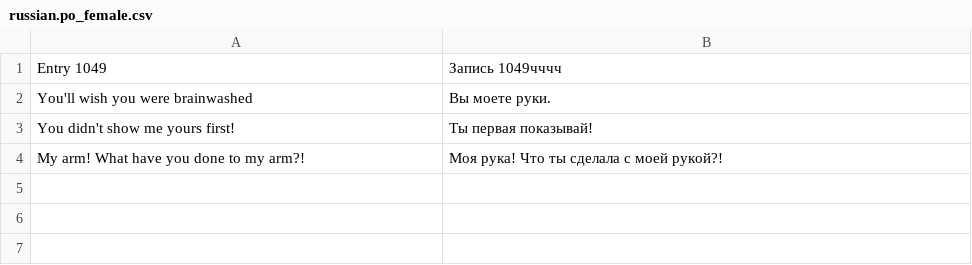
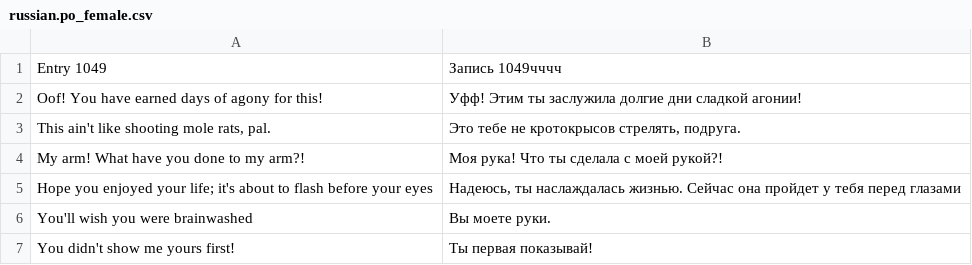
Before and after one commit to BGforgeNet/fallout-fixt-translation, a CSV file: po/russian.po_female.csv, drawn as a sheet.

Commit message:
Translated using BGforge Weblate (Russian)
Currently translated at 94.4% (23271 of 24641 strings)

Translation: Fallout/Fixt
Translate-URL: https://tra.bgforge.net/projects/fallout/fixt/ru/

```diff
--- a/po/russian.po_female.csv
+++ b/po/russian.po_female.csv
@@ -1,4 +1,7 @@
 Entry 1049,Запись 1049чччч
+Oof! You have earned days of agony for this!,Уфф! Этим ты заслужила долгие дни сладкой агонии!
+"This ain't like shooting mole rats, pal.","Это тебе не кротокрысов стрелять, подруга."
+My arm! What have you done to my arm?!,Моя рука! Что ты сделала с моей рукой?!
+Hope you enjoyed your life; it's about to flash before your eyes,"Надеюсь, ты наслаждалась жизнью. Сейчас она пройдет у тебя перед глазами"
 You'll wish you were brainwashed,Вы моете руки.
 You didn't show me yours first!,Ты первая показывай!
-My arm! What have you done to my arm?!,Моя рука! Что ты сделала с моей рукой?!
```
Also changed, not shown: 3 other files.
